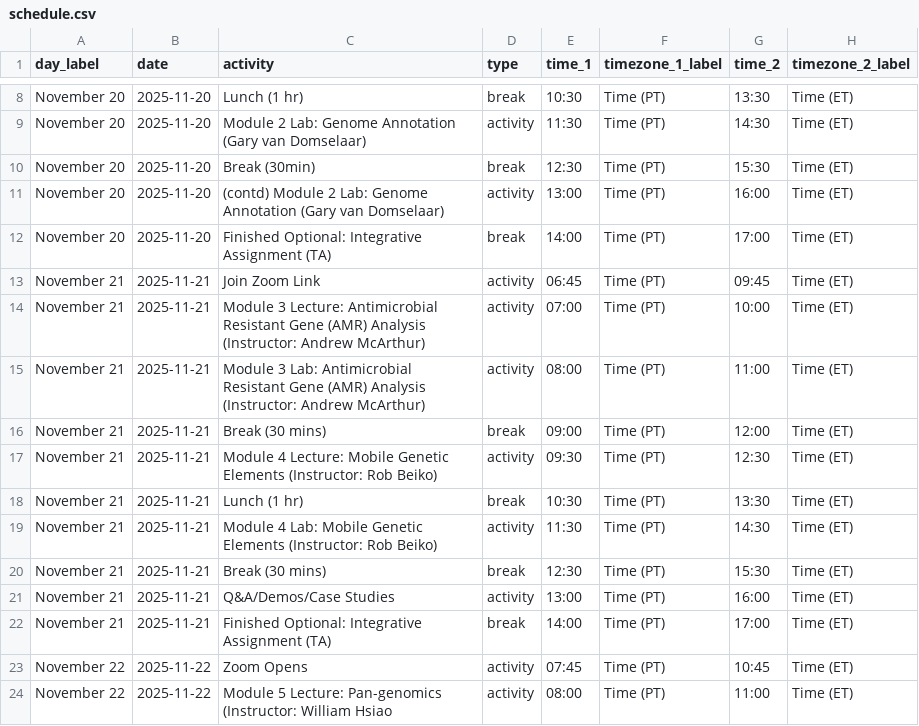
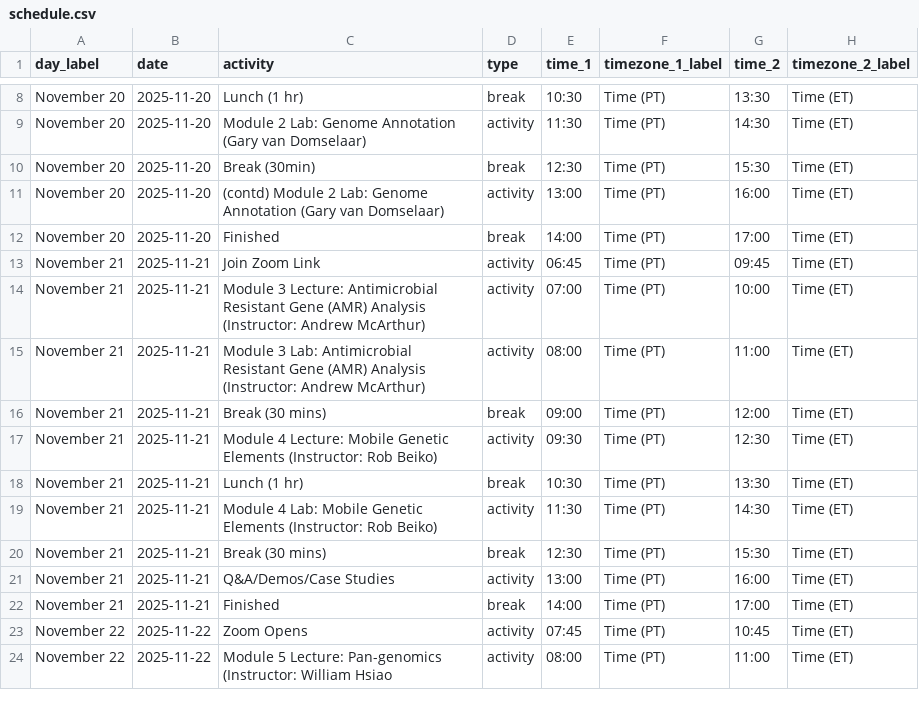
Before and after one commit to bioinformaticsdotca/MIG_2025, a CSV file: schedule.csv, drawn as a sheet; only a part is shown, gaps mark what is left out.

Commit message:
Updated schedule to not include integrative assignment

```diff
--- a/schedule.csv
+++ b/schedule.csv
@@ -11,3 +11,3 @@ November 20,2025-11-20,Break (30min),break,12:30,"Time (PT)",15:30,"Time (ET)"
 November 20,2025-11-20,(contd) Module 2 Lab: Genome Annotation (Gary van Domselaar),activity,13:00,"Time (PT)",16:00,"Time (ET)"
-November 20,2025-11-20,"Finished Optional: Integrative Assignment (TA)",break,14:00,"Time (PT)",17:00,"Time (ET)"
+November 20,2025-11-20,"Finished",break,14:00,"Time (PT)",17:00,"Time (ET)"
 November 21,2025-11-21,Join Zoom Link,activity,06:45,"Time (PT)",09:45,"Time (ET)"
@@ -21,3 +21,3 @@ November 21,2025-11-21,Break (30 mins),break,12:30,"Time (PT)",15:30,"Time (ET)"
 November 21,2025-11-21,Q&A/Demos/Case Studies,activity,13:00,"Time (PT)",16:00,"Time (ET)"
-November 21,2025-11-21,"Finished Optional: Integrative Assignment (TA)",break,14:00,"Time (PT)",17:00,"Time (ET)"
+November 21,2025-11-21,"Finished",break,14:00,"Time (PT)",17:00,"Time (ET)"
 November 22,2025-11-22,Zoom Opens,activity,07:45,"Time (PT)",10:45,"Time (ET)"
```
Also changed, not shown: 13 other files.
